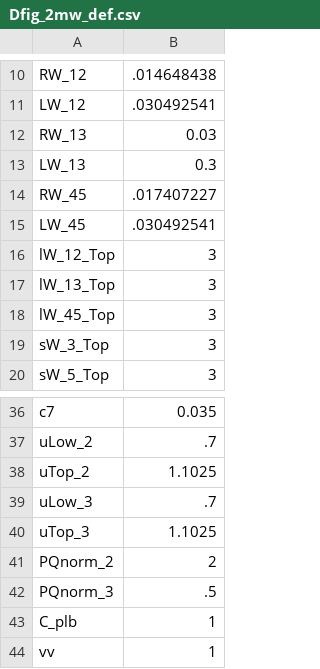
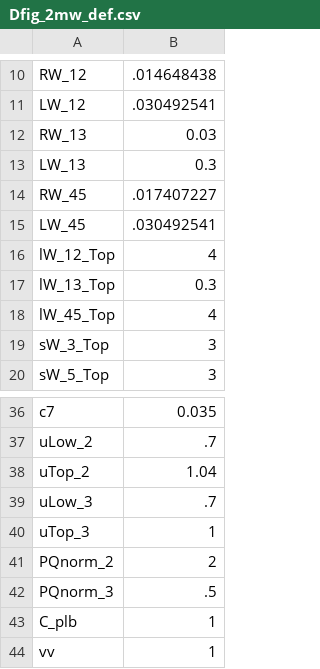
Before and after one commit to ZhouZhe0825/distflow_cvx, a CSV file: casos/gen/dfig/Dfig_2mw_def.csv, drawn as a sheet; only a part is shown, gaps mark what is left out.

```diff
--- a/casos/gen/dfig/Dfig_2mw_def.csv
+++ b/casos/gen/dfig/Dfig_2mw_def.csv
@@ -15,5 +15,5 @@ RW_45,.017407227
 LW_45,.030492541
-lW_12_Top,3
-lW_13_Top,3
-lW_45_Top,3
+lW_12_Top,4
+lW_13_Top,0.3
+lW_45_Top,4
 sW_3_Top,3
@@ -37,5 +37,5 @@ c7,0.035
 uLow_2,.7
-uTop_2,1.1025
+uTop_2,1.04
 uLow_3,.7
-uTop_3,1.1025
+uTop_3,1
 PQnorm_2,2
```
Also changed, not shown: 14 other files.
